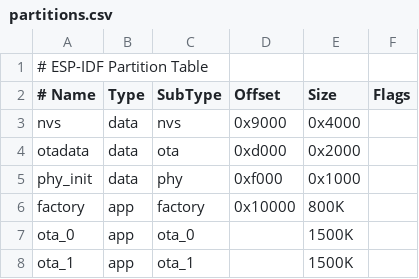
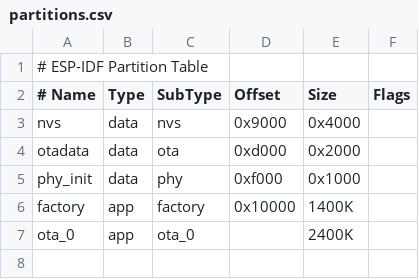
Before and after one commit to pinkymaxou/stargate-sgu, a CSV file: Source/ring-factory/partitions.csv, drawn as a sheet.

Commit message:
new factory program library with webserver

```diff
--- a/Source/ring-factory/partitions.csv
+++ b/Source/ring-factory/partitions.csv
@@ -5,4 +5,3 @@ otadata,  data, ota,     0xd000,  	0x2000,
 phy_init, data, phy,     0xf000,  	0x1000,
-factory,  app,  factory, 0x10000,  	800K,
-ota_0,    app,  ota_0,   , 			1500K,
-ota_1,    app,  ota_1,   , 			1500K,
+factory,  app,  factory, 0x10000,  	1400K,
+ota_0,    app,  ota_0,   , 			2400K
```
Also changed, not shown: 21 other files.
